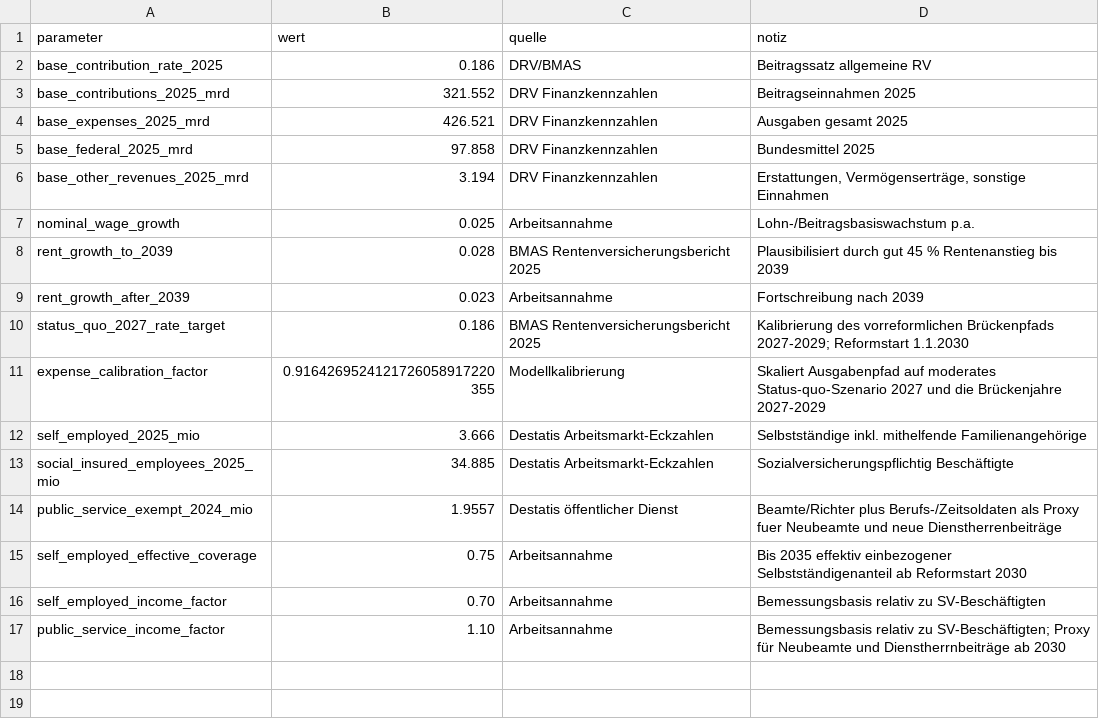
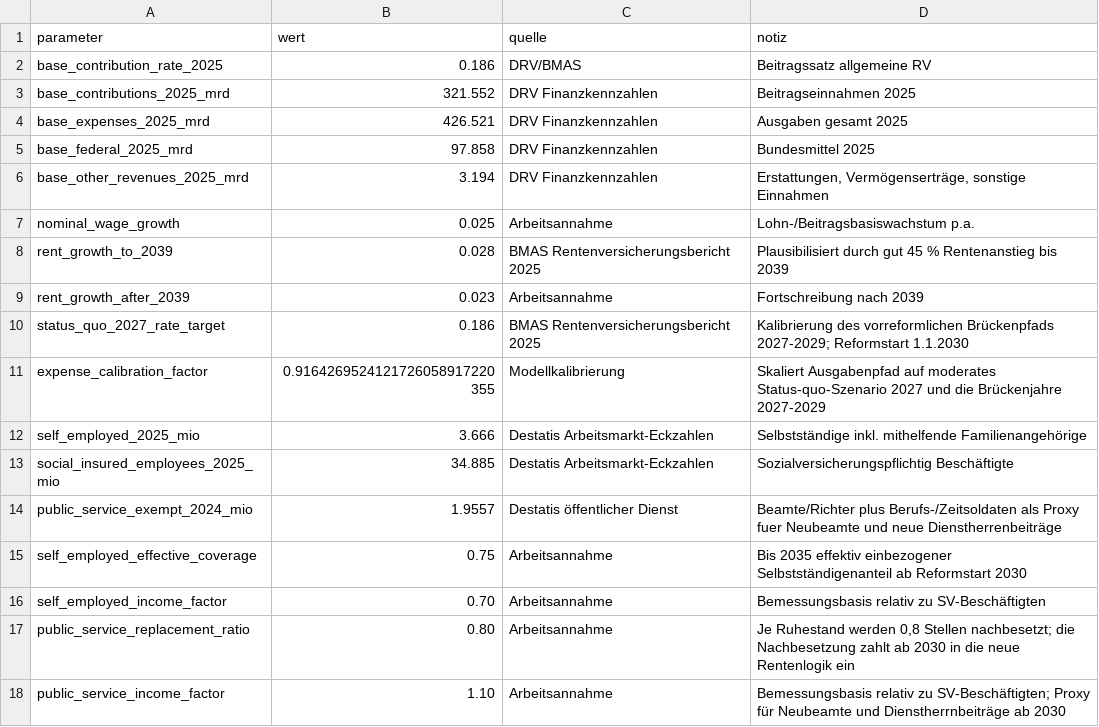
Before and after one commit to frankherchet/agenda2030, a CSV file: analysen/daten/2026-06-04-rentenreform-zukunft-annahmen.csv, drawn as a sheet.

Commit message:
Model public service replacements at 0.8

```diff
--- a/analysen/daten/2026-06-04-rentenreform-zukunft-annahmen.csv
+++ b/analysen/daten/2026-06-04-rentenreform-zukunft-annahmen.csv
@@ -16,2 +16,3 @@ self_employed_effective_coverage,0.75,Arbeitsannahme,Bis 2035 effektiv einbezoge
 self_employed_income_factor,0.70,Arbeitsannahme,Bemessungsbasis relativ zu SV-Beschäftigten
+public_service_replacement_ratio,0.80,Arbeitsannahme,"Je Ruhestand werden 0,8 Stellen nachbesetzt; die Nachbesetzung zahlt ab 2030 in die neue Rentenlogik ein"
 public_service_income_factor,1.10,Arbeitsannahme,Bemessungsbasis relativ zu SV-Beschäftigten; Proxy für Neubeamte und Dienstherrnbeiträge ab 2030
```
Also changed, not shown: analysen/daten/2026-06-04-rentenreform-zukunft-modell.csv, analysen/daten/2026-06-05-rentenreform-stabilitaetskorridor-annahmen.csv, 12 other files.
